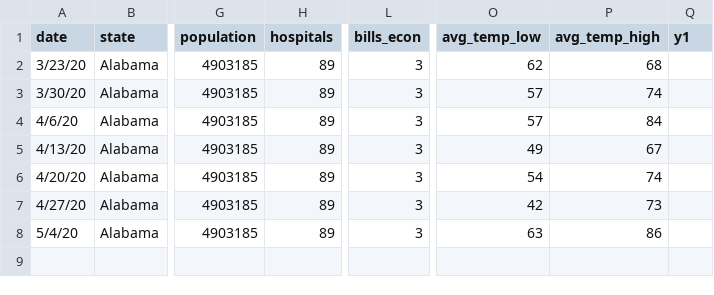
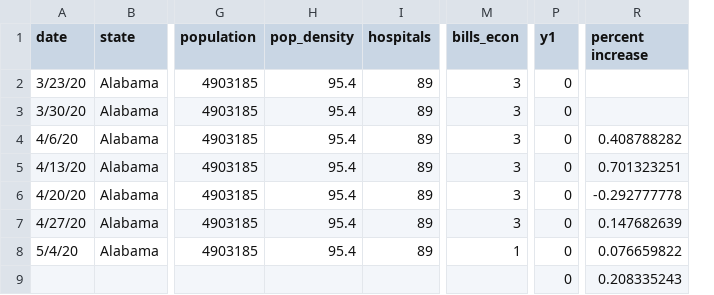
Before and after one commit to Rodrig79/Machine-Learning-Data-Analysis-Project, a CSV file: processedData/Alabama.csv, drawn as a sheet; only a part is shown, gaps mark what is left out; removed rows and columns are numbered as before the commit, all else as after; rows hold the shown columns only; the diff names each change by its address in the sheet, - before the commit and + after, or states it on an @@ line.

Commit message:
Add files via upload

```diff
--- a/processedData/Alabama.csv
+++ b/processedData/Alabama.csv
+column H (pop_density), rows 2-8: all 95.4
-column O (avg_temp_low), rows 2-8: 62 | 57 | 57 | 49 | 54 | 42 | 63
-column P (avg_temp_high), rows 2-8: 68 | 74 | 84 | 67 | 74 | 73 | 86
+column R (percent increase), rows 4-8: 0.408788282 | 0.701323251 | -0.292777778 | 0.147682639 | 0.076659822
-P2:P8 (y1): (empty)
+P2:P8 (y1): 0
-M8 (bills_econ): 3
+M8 (bills_econ): 1
+row 9:  |  |  |  |  |  | 0 | 0.208335243
```
